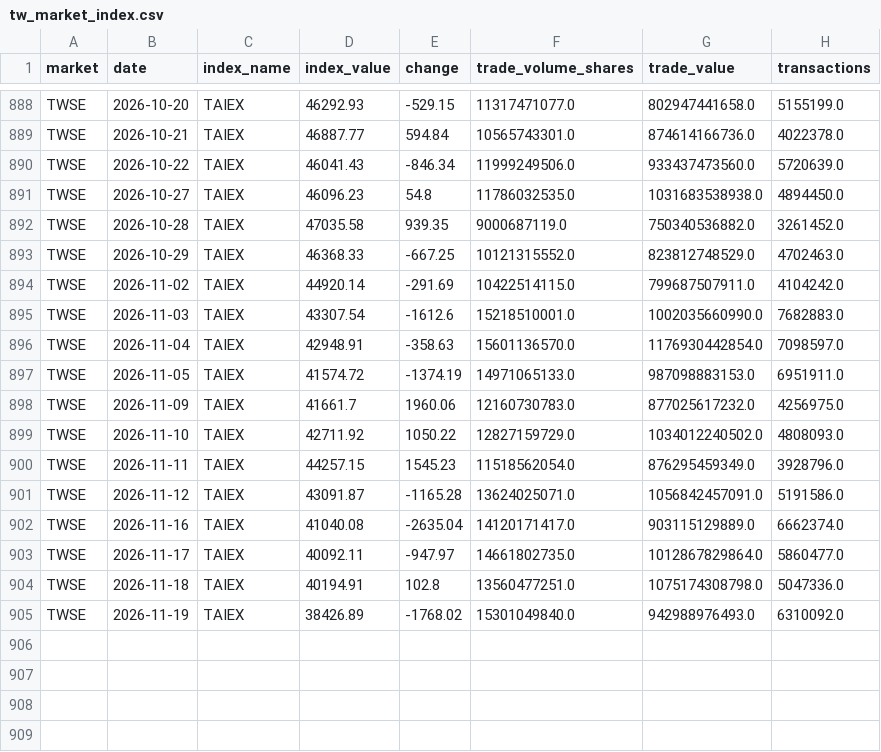
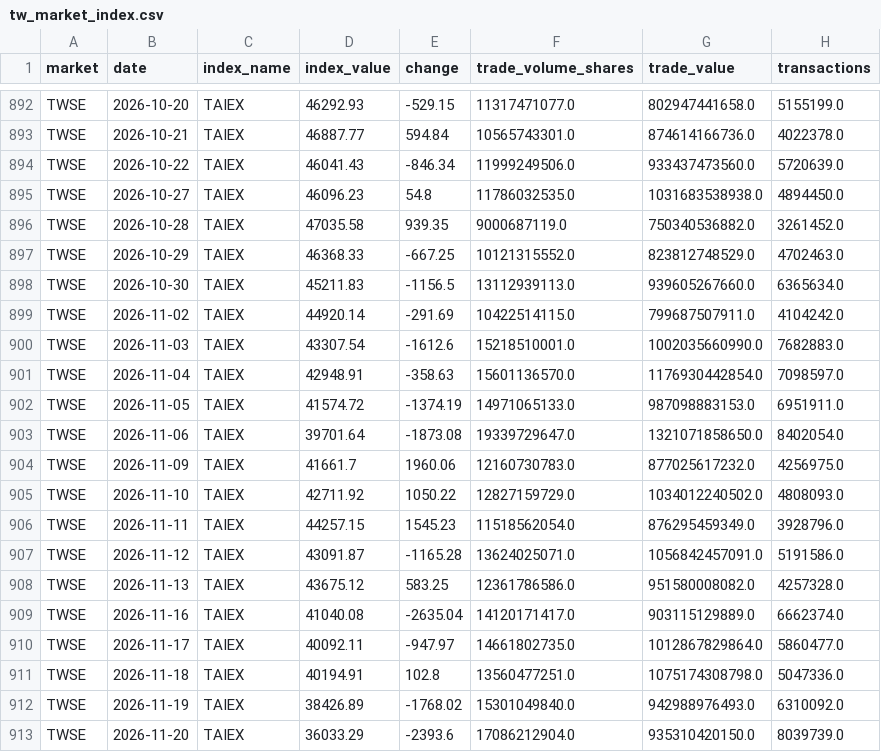
Before and after one commit to financeworker86/market-data-archive, a CSV file: data/tw_market_index.csv, drawn as a sheet; only a part is shown, gaps mark what is left out; the diff covers the shown part only.

```diff
--- a/data/tw_market_index.csv
+++ b/data/tw_market_index.csv
@@ -893,2 +897,3 @@ TWSE,2026-10-28,TAIEX,47035.58,939.35,9000687119.0,750340536882.0,3261452.0
 TWSE,2026-10-29,TAIEX,46368.33,-667.25,10121315552.0,823812748529.0,4702463.0
+TWSE,2026-10-30,TAIEX,45211.83,-1156.5,13112939113.0,939605267660.0,6365634.0
 TWSE,2026-11-02,TAIEX,44920.14,-291.69,10422514115.0,799687507911.0,4104242.0
@@ -897,2 +902,3 @@ TWSE,2026-11-04,TAIEX,42948.91,-358.63,15601136570.0,1176930442854.0,7098597.0
 TWSE,2026-11-05,TAIEX,41574.72,-1374.19,14971065133.0,987098883153.0,6951911.0
+TWSE,2026-11-06,TAIEX,39701.64,-1873.08,19339729647.0,1321071858650.0,8402054.0
 TWSE,2026-11-09,TAIEX,41661.7,1960.06,12160730783.0,877025617232.0,4256975.0
@@ -901,2 +907,3 @@ TWSE,2026-11-11,TAIEX,44257.15,1545.23,11518562054.0,876295459349.0,3928796.0
 TWSE,2026-11-12,TAIEX,43091.87,-1165.28,13624025071.0,1056842457091.0,5191586.0
+TWSE,2026-11-13,TAIEX,43675.12,583.25,12361786586.0,951580008082.0,4257328.0
 TWSE,2026-11-16,TAIEX,41040.08,-2635.04,14120171417.0,903115129889.0,6662374.0
@@ -905 +912,2 @@ TWSE,2026-11-18,TAIEX,40194.91,102.8,13560477251.0,1075174308798.0,5047336.0
 TWSE,2026-11-19,TAIEX,38426.89,-1768.02,15301049840.0,942988976493.0,6310092.0
+TWSE,2026-11-20,TAIEX,36033.29,-2393.6,17086212904.0,935310420150.0,8039739.0
```
Also changed, not shown: 4 added rows elsewhere in this file, data/stock_day/innovation_stock_day_2024_2026.csv, data/tw_pe_ratio.csv, 15 other files.
